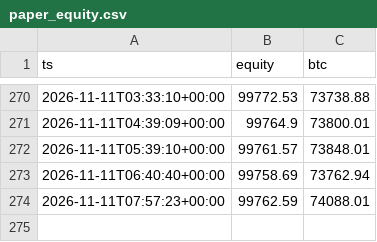
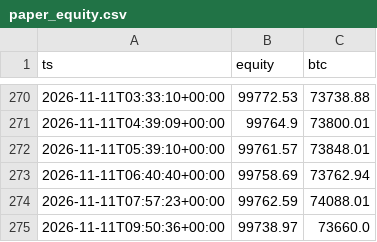
Before and after one commit to Jendidi/crypto-paper-bot, a CSV file: paper_equity.csv, drawn as a sheet; only a part is shown, gaps mark what is left out.

```diff
--- a/paper_equity.csv
+++ b/paper_equity.csv
@@ -274 +274,2 @@ ts,equity,btc
 2026-11-11T07:57:23+00:00,99762.59,74088.01
+2026-11-11T09:50:36+00:00,99738.97,73660.0
```
Also changed, not shown: 2 other files.
